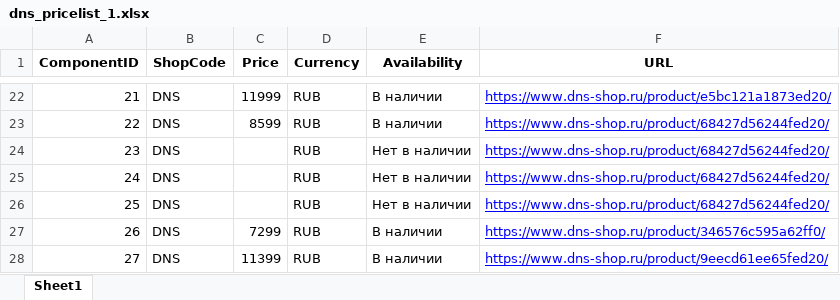
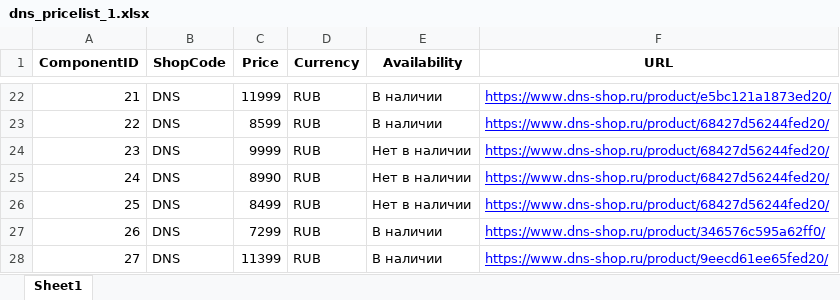
Before and after one commit to VladisSuh/StartupPCConfigurator, an Excel workbook: data/pricelists/processed/dns_pricelist_1.xlsx, sheet Sheet1, drawn as a sheet; only a part is shown, gaps mark what is left out; values as stored, in another font and other column widths than the file's, no borders; the diff names each change by its address in the sheet, - before the commit and + after, or states it on an @@ line.

```diff
--- a/data/pricelists/processed/dns_pricelist_1.xlsx (sheet Sheet1)
+++ b/data/pricelists/processed/dns_pricelist_1.xlsx (sheet Sheet1)
-C24 (Price): (empty)
+C24 (Price): 9999
-C25 (Price): (empty)
+C25 (Price): 8990
-C26 (Price): (empty)
+C26 (Price): 8499
```
Also changed, not shown: data/pricelists/citilink_pricelist.xlsx, data/pricelists/dns_pricelist.xlsx, 7 other files.
